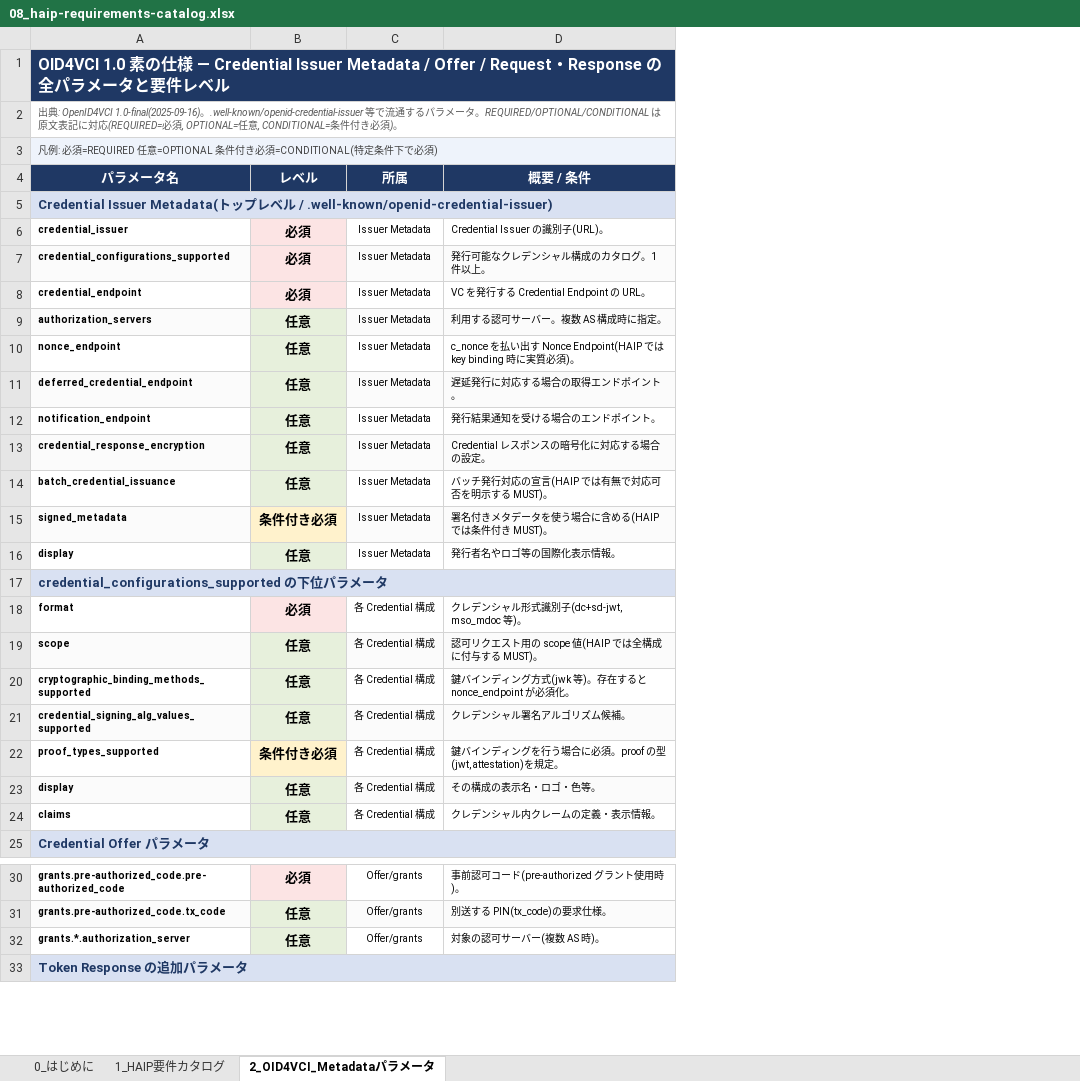
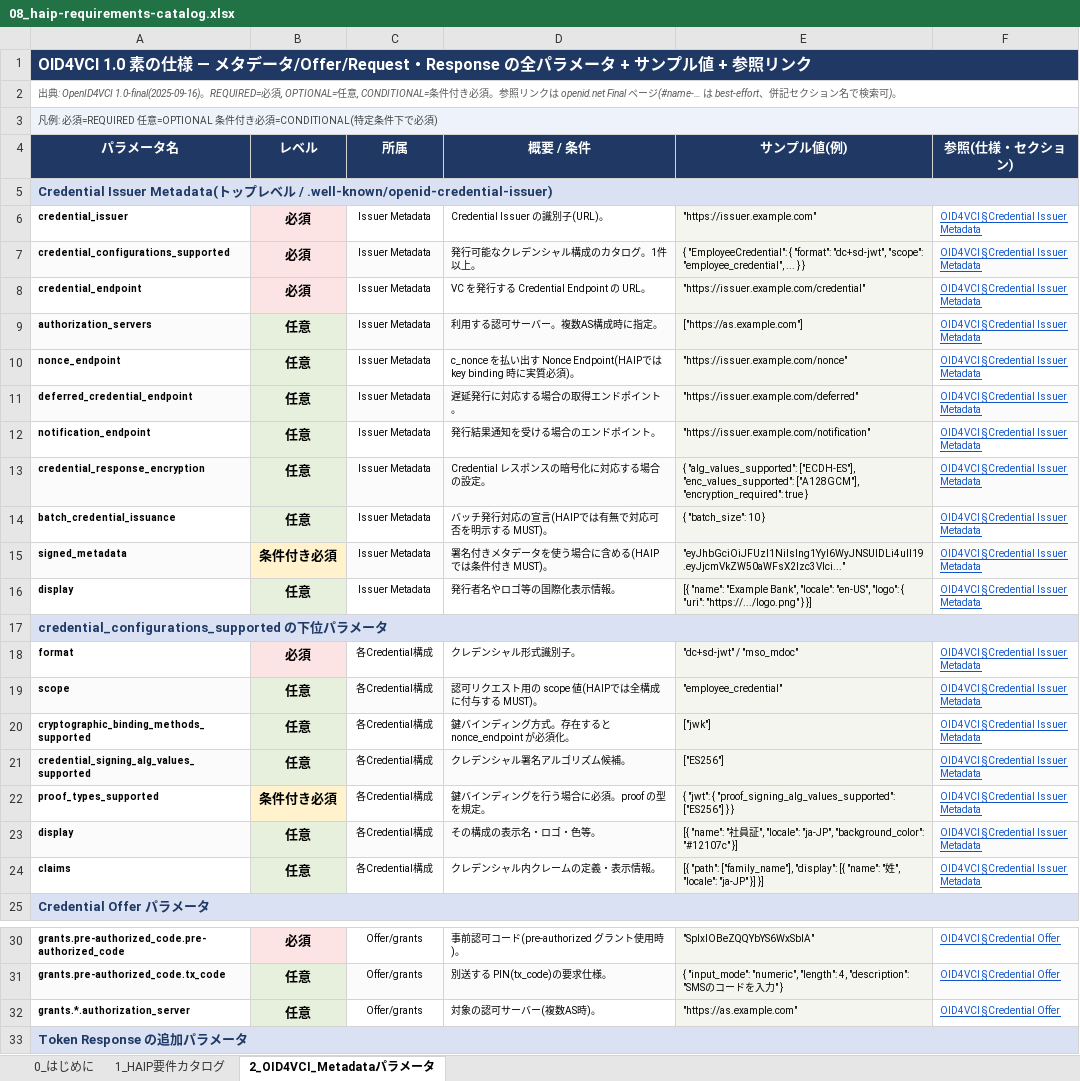
Before and after one commit to tsuzukunosuke/Study-OID4VCI-VP, an Excel workbook: docs/08_haip-requirements-catalog.xlsx, sheet 2_OID4VCI_Metadataパラメータ, drawn as a sheet; only a part is shown, gaps mark what is left out; values as stored, in another font and other column widths than the file's, no borders; the diff names each change by its address in the sheet, - before the commit and + after, or states it on an @@ line.

```diff
--- a/docs/08_haip-requirements-catalog.xlsx (sheet 2_OID4VCI_Metadataパラメータ)
+++ b/docs/08_haip-requirements-catalog.xlsx (sheet 2_OID4VCI_Metadataパラメータ)
+column E (サンプル値(例)), rows 6-24: "https://issuer.example.com" | { "EmployeeCredential": { "format": "dc+sd-jwt", "scope": "employee_credential", ... } } | "https://issuer.example.com/credential" | ["https://as.example.com"] | "https://issuer.example.com/nonce" | "https://issuer.example.com/deferred" | "https://issuer.example.com/notification" | { "alg_values_supported": ["ECDH-ES"], "enc_values_supported": ["A128GCM"], "encryption_required": true } | { "batch_size": 10 } | "eyJhbGciOiJFUzI1NiIsIng1YyI6WyJNSUlDLi4uIl19.eyJjcmVkZW50aWFsX2lzc3Vlci..." | [{ "name": "Example Bank", "locale": "en-US", "logo": { "uri": "https://.../logo.png" } }] |  | "dc+sd-jwt" / "mso_mdoc" | "employee_credential" | ["jwk"] | ["ES256"] | { "jwt": { "proof_signing_alg_values_supported": ["ES256"] } } | [{ "name": "社員証", "locale": "ja-JP", "background_color": "#12107c" }] | [{ "path": ["family_name"], "display": [{ "name": "姓", "locale": "ja-JP" }] }]; rows 30-32: "SplxlOBeZQQYbYS6WxSbIA" | { "input_mode": "numeric", "length": 4, "description": "SMSのコードを入力" } | "https://as.example.com"
+column F (参照(仕様・セクション)), rows 6-24: OID4VCI §Credential Issuer Metadata | OID4VCI §Credential Issuer Metadata | OID4VCI §Credential Issuer Metadata | OID4VCI §Credential Issuer Metadata | OID4VCI §Credential Issuer Metadata | OID4VCI §Credential Issuer Metadata | OID4VCI §Credential Issuer Metadata | OID4VCI §Credential Issuer Metadata | OID4VCI §Credential Issuer Metadata | OID4VCI §Credential Issuer Metadata | OID4VCI §Credential Issuer Metadata |  | OID4VCI §Credential Issuer Metadata | OID4VCI §Credential Issuer Metadata | OID4VCI §Credential Issuer Metadata | OID4VCI §Credential Issuer Metadata | OID4VCI §Credential Issuer Metadata | OID4VCI §Credential Issuer Metadata | OID4VCI §Credential Issuer Metadata; rows 30-32: all OID4VCI §Credential Offer
-A1 (パラメータ名): …— Credential Issuer Metadata / Offer / Request・Response の全パラメータと要件レベル
+A1 (パラメータ名): …— メタデータ/Offer/Request・Response の全パラメータ + サンプル値 + 参照リンク
-A2 (パラメータ名): …1.0-final(2025-09-16)。.well-known/openid-credential-issuer 等で流通するパラメータ。REQUIRED/OPTIONAL/CONDITIONAL は原文表記に対応(REQUIRED=必須, OPTIONAL=任意, CONDITIONAL=条件付き必須)。
+A2 (パラメータ名): …1.0-final(2025-09-16)。REQUIRED=必須, OPTIONAL=任意, CONDITIONAL=条件付き必須。参照リンクは openid.net Final ページ(#name-… は best-effort、併記セクション名で検索可)。
-D7 (概要 / 条件): 発行可能なクレデンシャル構成のカタログ。1 件以上。
+D7 (概要 / 条件): 発行可能なクレデンシャル構成のカタログ。1件以上。
-D9 (概要 / 条件): 利用する認可サーバー。複数 AS 構成時に指定。
+D9 (概要 / 条件): 利用する認可サーバー。複数AS構成時に指定。
-D10 (概要 / 条件): …)。
+D10 (概要 / 条件): …)。
-D14 (概要 / 条件): バッチ発行対応の宣言(HAIP では有無で対応可否を明示する MUST)。
+D14 (概要 / 条件): バッチ発行対応の宣言(HAIPでは有無で対応可否を明示する MUST)。
-D15 (概要 / 条件): 署名付きメタデータを使う場合に含める(HAIP では条件付き MUST)。
+D15 (概要 / 条件): 署名付きメタデータを使う場合に含める(HAIPでは条件付き MUST)。
-C18:C24 (所属): 各 Credential 構成
+C18:C24 (所属): 各Credential構成
-D18 (概要 / 条件): クレデンシャル形式識別子(dc+sd-jwt, mso_mdoc 等)。
+D18 (概要 / 条件): クレデンシャル形式識別子。
-D19 (概要 / 条件): 認可リクエスト用の scope 値(HAIP では全構成に付与する MUST)。
+D19 (概要 / 条件): 認可リクエスト用の scope 値(HAIPでは全構成に付与する MUST)。
-D20 (概要 / 条件): 鍵バインディング方式(jwk 等)。存在すると nonce_endpoint が必須化。
+D20 (概要 / 条件): 鍵バインディング方式。存在すると nonce_endpoint が必須化。
-D22 (概要 / 条件): 鍵バインディングを行う場合に必須。proof の型(jwt, attestation)を規定。
+D22 (概要 / 条件): 鍵バインディングを行う場合に必須。proof の型を規定。
-D32 (概要 / 条件): 対象の認可サーバー(複数 AS 時)。
+D32 (概要 / 条件): 対象の認可サーバー(複数AS時)。
```
Also changed, not shown: sheet 1_HAIP要件カタログ, sheet 0_はじめに, docs/07_haip-diff-matrix.xlsx.
